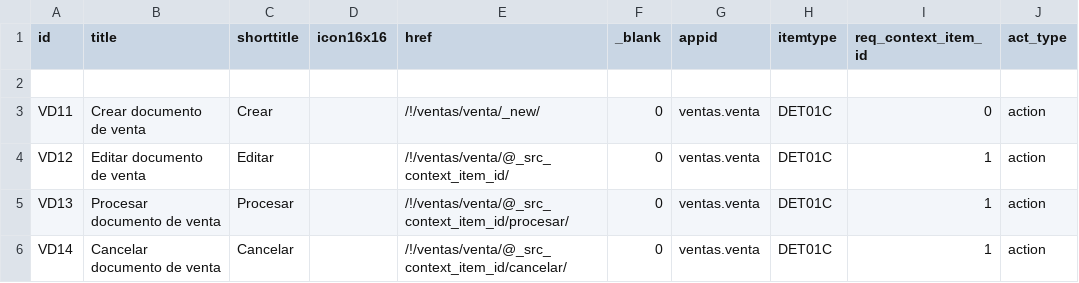
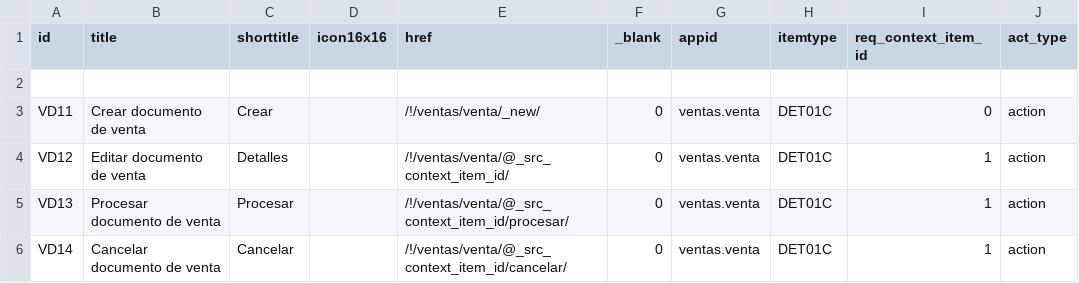
Before and after one commit to Induxsoft/ventas, a CSV file: src/ventas/_install/app_info/sys_app_item_action.csv, drawn as a sheet.

```diff
--- a/src/ventas/_install/app_info/sys_app_item_action.csv
+++ b/src/ventas/_install/app_info/sys_app_item_action.csv
@@ -3,3 +3,3 @@
 "VD11","Crear documento de venta","Crear","","/!/ventas/venta/_new/","0","ventas.venta","DET01C","0","action"
-"VD12","Editar documento de venta","Editar","","/!/ventas/venta/@_src_context_item_id/","0","ventas.venta","DET01C","1","action"
+"VD12","Editar documento de venta","Detalles","","/!/ventas/venta/@_src_context_item_id/","0","ventas.venta","DET01C","1","action"
 "VD13","Procesar documento de venta","Procesar","","/!/ventas/venta/@_src_context_item_id/procesar/","0","ventas.venta","DET01C","1","action"
```
Also changed, not shown: src/ventas/_install/initial_data/sitem.csv, 4 other files.
